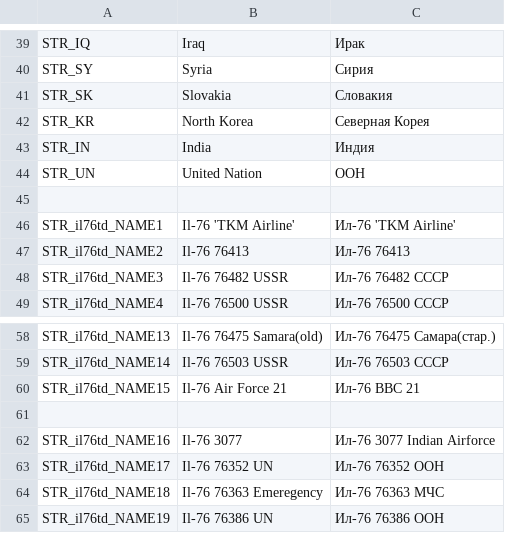
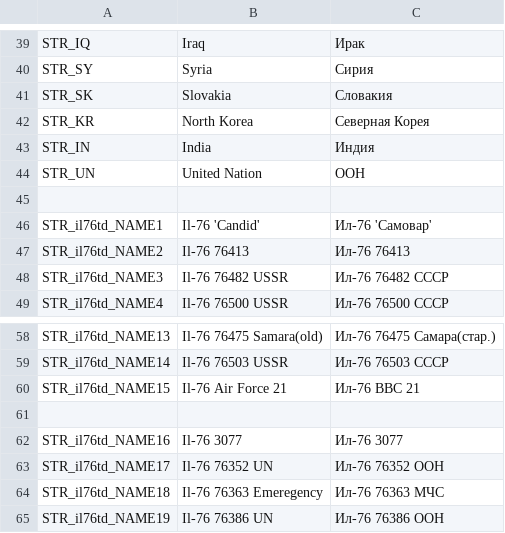
Before and after one commit to Nobatgeldi/ILYUSHIN-IL-76-Arma3, a CSV file: StringTable.csv, drawn as a sheet; only a part is shown, gaps mark what is left out.

```diff
--- a/StringTable.csv
+++ b/StringTable.csv
@@ -45,3 +45,3 @@ STR_UN, "United Nation","ООН"
 
-STR_il76td_NAME1, "Il-76 'TKM Airline'","Ил-76 'TKM Airline'"
+STR_il76td_NAME1, "Il-76 'Candid'","Ил-76 'Самовар'"
 STR_il76td_NAME2, "Il-76 76413","Ил-76 76413"
@@ -61,3 +61,3 @@ STR_il76td_NAME15, "Il-76 Air Force 21","Ил-76 ВВС 21"
 
-STR_il76td_NAME16, "Il-76 3077","Ил-76 3077 Indian Airforce"
+STR_il76td_NAME16, "Il-76 3077","Ил-76 3077"
 STR_il76td_NAME17, "Il-76 76352 UN","Ил-76 76352 ООН"
```
Also changed, not shown: 15 other files.
